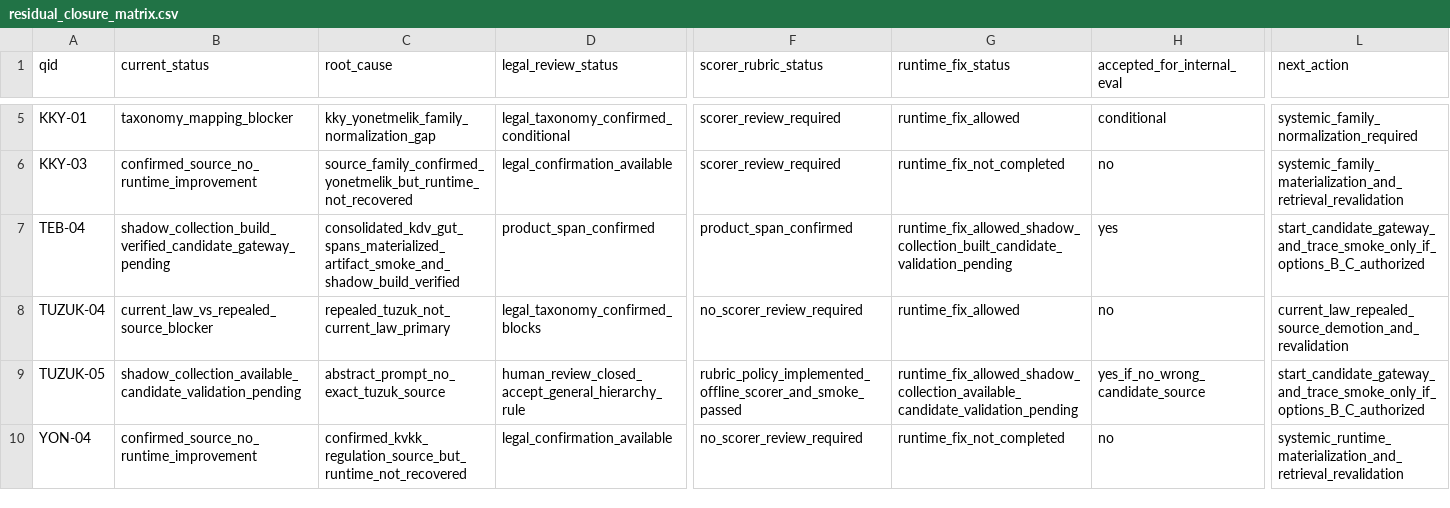
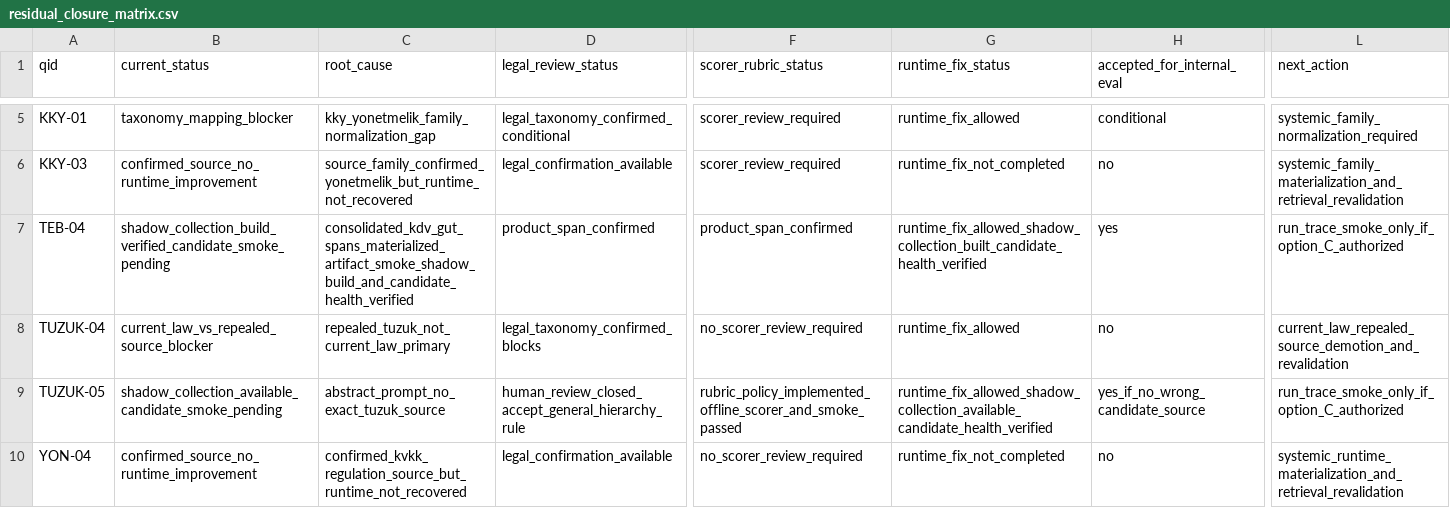
Before and after one commit to BTankut/hukuk-ai, a CSV file: reports/benchmark/productization/residual_closure_matrix.csv, drawn as a sheet; only a part is shown, gaps mark what is left out; the diff names each change by its address in the sheet, - before the commit and + after, or states it on an @@ line.

```diff
--- a/reports/benchmark/productization/residual_closure_matrix.csv
+++ b/reports/benchmark/productization/residual_closure_matrix.csv
-B7 (current_status): shadow_collection_build_verified_candidate_gateway_pending
+B7 (current_status): shadow_collection_build_verified_candidate_smoke_pending
-C7 (root_cause): consolidated_kdv_gut_spans_materialized_artifact_smoke_and_shadow_build_verified
+C7 (root_cause): consolidated_kdv_gut_spans_materialized_artifact_smoke_shadow_build_and_candidate_health_verified
-G7 (runtime_fix_status): runtime_fix_allowed_shadow_collection_built_candidate_validation_pending
+G7 (runtime_fix_status): runtime_fix_allowed_shadow_collection_built_candidate_health_verified
-L7 (next_action): start_candidate_gateway_and_trace_smoke_only_if_options_B_C_authorized
+L7 (next_action): run_trace_smoke_only_if_option_C_authorized
-B9 (current_status): shadow_collection_available_candidate_validation_pending
+B9 (current_status): shadow_collection_available_candidate_smoke_pending
-G9 (runtime_fix_status): runtime_fix_allowed_shadow_collection_available_candidate_validation_pending
+G9 (runtime_fix_status): runtime_fix_allowed_shadow_collection_available_candidate_health_verified
-L9 (next_action): start_candidate_gateway_and_trace_smoke_only_if_options_B_C_authorized
+L9 (next_action): run_trace_smoke_only_if_option_C_authorized
```
Also changed, not shown: reports/benchmark/phase_24HR_option_C_targeted_smoke_guard_smoke.csv, reports/benchmark/productization/product_readiness_inventory.csv, 19 other files.
